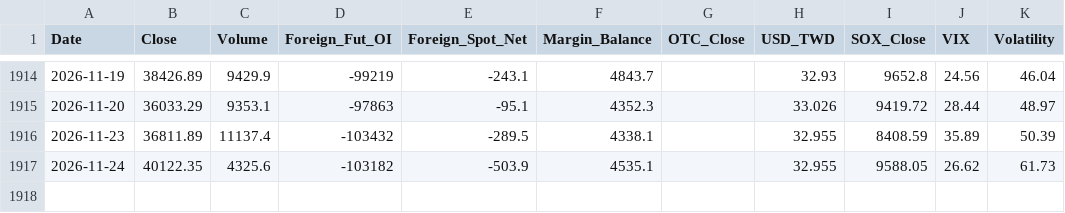
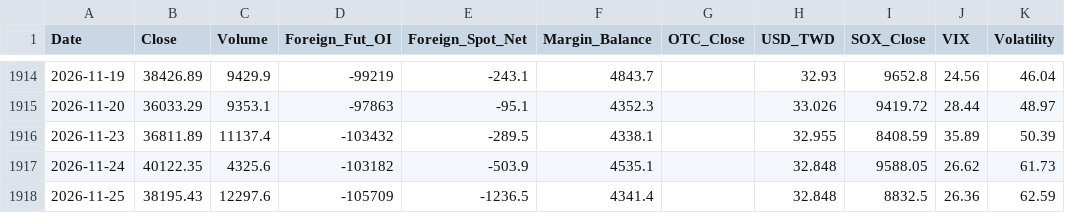
Before and after one commit to chenhsuanfu/NIC_Toolkit, a CSV file: tools/twse-radar/real_twse_v4.csv, drawn as a sheet; only a part is shown, gaps mark what is left out.

```diff
--- a/tools/twse-radar/real_twse_v4.csv
+++ b/tools/twse-radar/real_twse_v4.csv
@@ -1916,2 +1916,3 @@
 2026-11-23,36811.89,11137.4,-103432,-289.5,4338.1,,32.955,8408.59,35.89,50.39
-2026-11-24,40122.35,4325.6,-103182,-503.9,4535.1,,32.955,9588.05,26.62,61.73
+2026-11-24,40122.35,4325.6,-103182,-503.9,4535.1,,32.848,9588.05,26.62,61.73
+2026-11-25,38195.43,12297.6,-105709,-1236.5,4341.4,,32.848,8832.5,26.36,62.59
```
